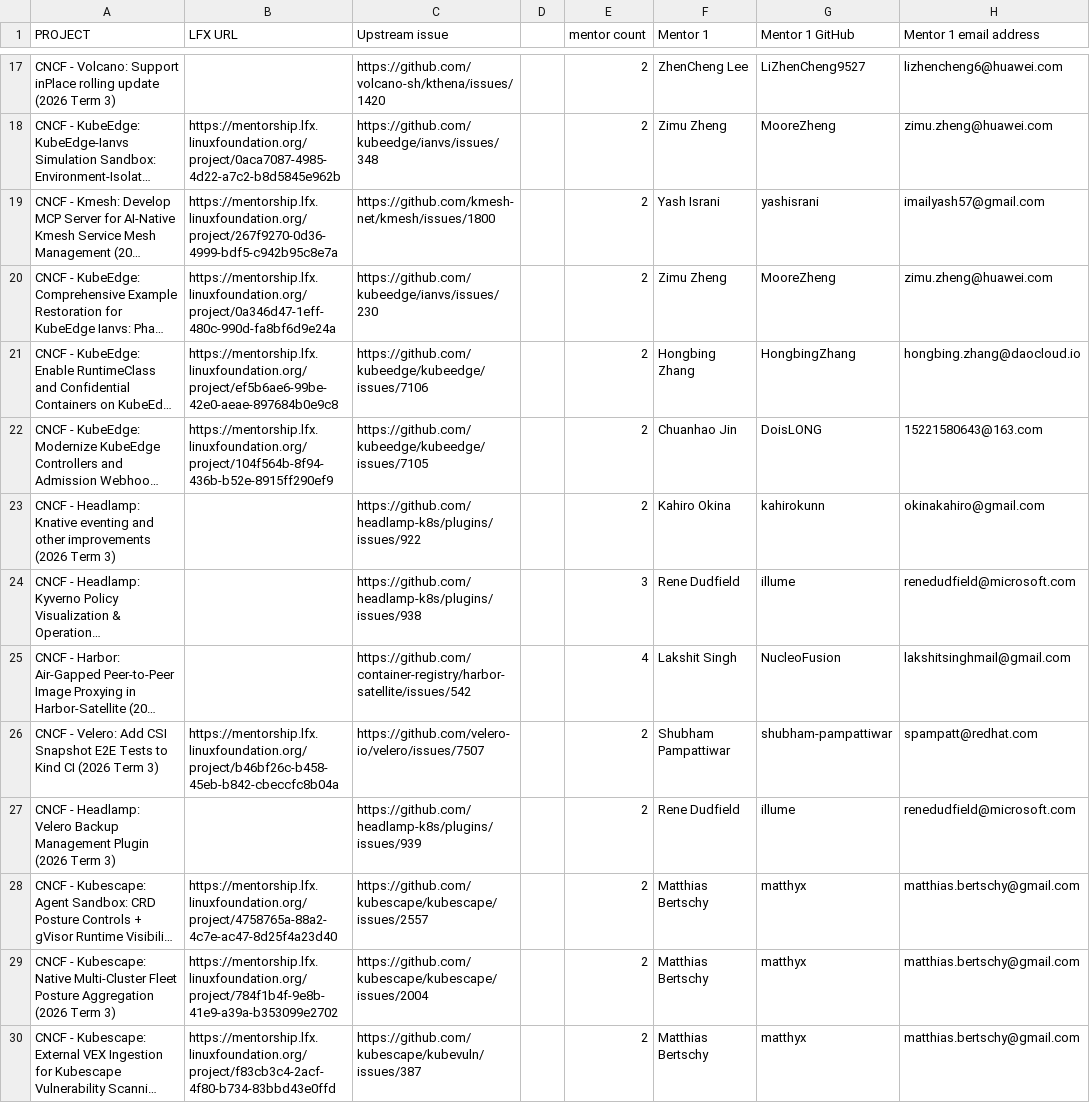
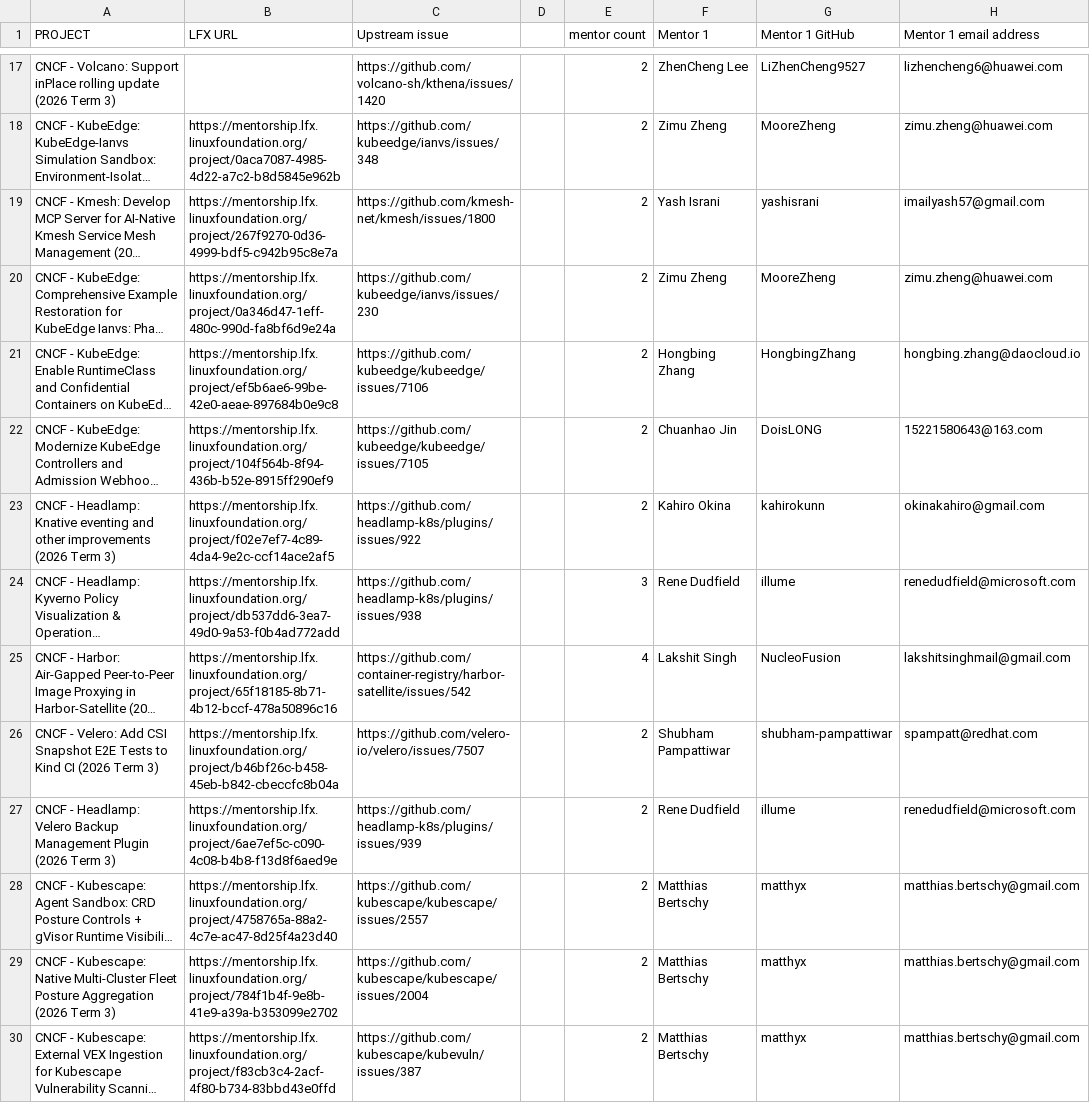
Before and after one commit to cncf/mentoring, a CSV file: programs/lfx-mentorship/2026/03-Sep-Nov/lfx-tracking.csv, drawn as a sheet; only a part is shown, gaps mark what is left out; long unchanged cells end in …; the diff covers the shown part only; the diff names each change by its address in the sheet, - before the commit and + after, or states it on an @@ line.

```diff
--- a/programs/lfx-mentorship/2026/03-Sep-Nov/lfx-tracking.csv
+++ b/programs/lfx-mentorship/2026/03-Sep-Nov/lfx-tracking.csv
-B23 (LFX URL): (empty)
+B23 (LFX URL): https://mentorship.lfx.linuxfoundation.org/project/f02e7ef7-4c89-4da4-9e2c-ccf14ace2af5
-B24 (LFX URL): (empty)
+B24 (LFX URL): https://mentorship.lfx.linuxfoundation.org/project/db537dd6-3ea7-49d0-9a53-f0b4ad772add
-B25 (LFX URL): (empty)
+B25 (LFX URL): https://mentorship.lfx.linuxfoundation.org/project/65f18185-8b71-4b12-bccf-478a50896c16
-B27 (LFX URL): (empty)
+B27 (LFX URL): https://mentorship.lfx.linuxfoundation.org/project/6ae7ef5c-c090-4c08-b4b8-f13d8f6aed9e
```
Also changed, not shown: 5 edited cells elsewhere in this file, 2 other files.
